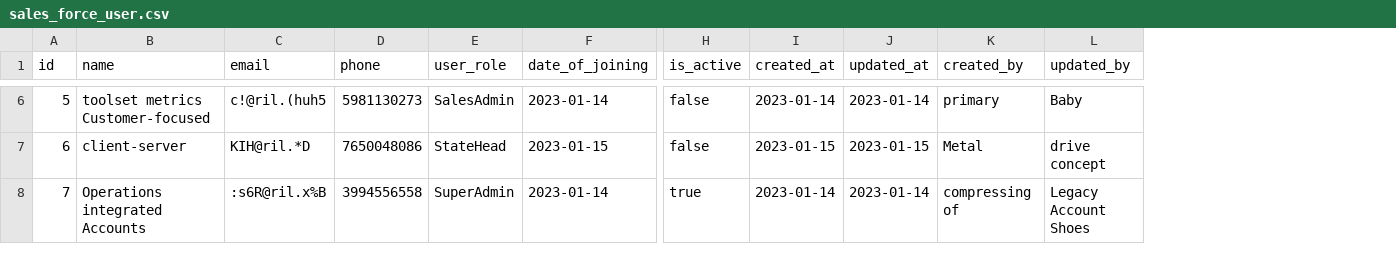
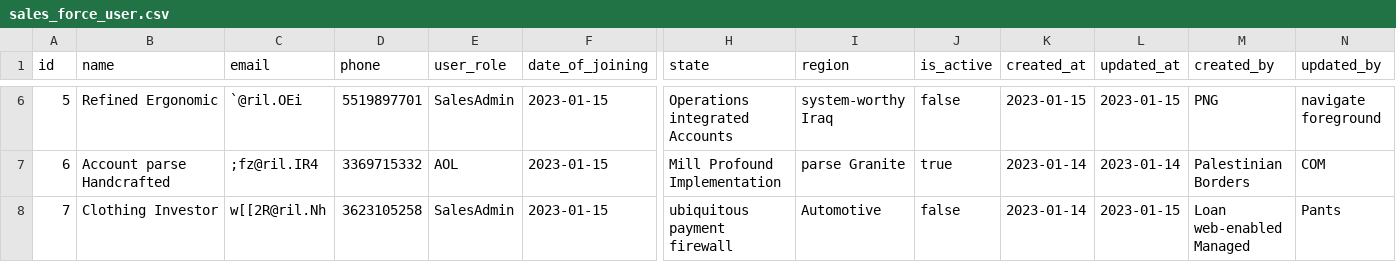
Before and after one commit to arpanm/SalesForce, a CSV file: src/main/resources/config/liquibase/fake-data/sales_force_user.csv, drawn as a sheet; only a part is shown, gaps mark what is left out; addresses are those after the commit; the diff covers the shown part only; the diff names each change by its address in the sheet, - before the commit and + after, or states it on an @@ line.

Commit message:
Generate entities from JDL Model `SalesForce`
See https://start.jhipster.tech/jdl-studio/#!/view/ea553854-e7c3-45fb-a138-5add97aeaa27

```diff
--- a/src/main/resources/config/liquibase/fake-data/sales_force_user.csv
+++ b/src/main/resources/config/liquibase/fake-data/sales_force_user.csv
+column H (state), rows 6-8: Operations integrated Accounts | Mill Profound Implementation | ubiquitous payment firewall
+column I (region), rows 6-8: system-worthy Iraq | parse Granite | Automotive
-B6 (name): toolset metrics Customer-focused
+B6 (name): Refined Ergonomic
-C6 (email): c!@ril.(huh5
+C6 (email): `@ril.OEi
-D6 (phone): 5981130273
+D6 (phone): 5519897701
-F6 (date_of_joining): 2023-01-14
+F6 (date_of_joining): 2023-01-15
-K6 (created_at): 2023-01-14
+K6 (created_at): 2023-01-15
-L6 (updated_at): 2023-01-14
+L6 (updated_at): 2023-01-15
-M6 (created_by): primary
+M6 (created_by): PNG
-N6 (updated_by): Baby
+N6 (updated_by): navigate foreground
-B7 (name): client-server
+B7 (name): Account parse Handcrafted
-C7 (email): KIH@ril.*D
+C7 (email): ;fz@ril.IR4
-D7 (phone): 7650048086
+D7 (phone): 3369715332
-E7 (user_role): StateHead
+E7 (user_role): AOL
-J7 (is_active): false
+J7 (is_active): true
-K7 (created_at): 2023-01-15
+K7 (created_at): 2023-01-14
-L7 (updated_at): 2023-01-15
+L7 (updated_at): 2023-01-14
-M7 (created_by): Metal
+M7 (created_by): Palestinian Borders
-N7 (updated_by): drive concept
+N7 (updated_by): COM
-B8 (name): Operations integrated Accounts
+B8 (name): Clothing Investor
-C8 (email): :s6R@ril.x%B
+C8 (email): w[[2R@ril.Nh
-D8 (phone): 3994556558
+D8 (phone): 3623105258
-E8 (user_role): SuperAdmin
+E8 (user_role): SalesAdmin
-F8 (date_of_joining): 2023-01-14
+F8 (date_of_joining): 2023-01-15
-J8 (is_active): true
+J8 (is_active): false
-L8 (updated_at): 2023-01-14
+L8 (updated_at): 2023-01-15
-M8 (created_by): compressing of
+M8 (created_by): Loan web-enabled Managed
-N8 (updated_by): Legacy Account Shoes
+N8 (updated_by): Pants
```
Also changed, not shown: 57 edited cells elsewhere in this file, src/main/resources/config/liquibase/fake-data/retailer_mapping.csv, src/main/resources/config/liquibase/fake-data/sales_target_filter.csv, 30 other files.
